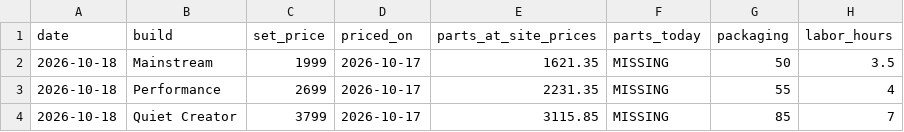
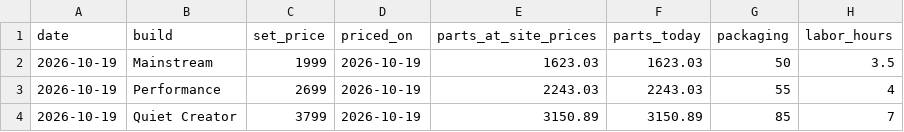
Before and after one commit to olegnochka/framefoundry, a CSV file: public/data/builds-today.csv, drawn as a sheet.

```diff
--- a/public/data/builds-today.csv
+++ b/public/data/builds-today.csv
@@ -1,4 +1,4 @@
 date,build,set_price,priced_on,parts_at_site_prices,parts_today,packaging,labor_hours
-2026-10-18,Mainstream,1999,2026-10-17,1621.35,MISSING,50,3.5
-2026-10-18,Performance,2699,2026-10-17,2231.35,MISSING,55,4
-2026-10-18,Quiet Creator,3799,2026-10-17,3115.85,MISSING,85,7
+2026-10-19,Mainstream,1999,2026-10-19,1623.03,1623.03,50,3.5
+2026-10-19,Performance,2699,2026-10-19,2243.03,2243.03,55,4
+2026-10-19,Quiet Creator,3799,2026-10-19,3150.89,3150.89,85,7
```
Also changed, not shown: public/data/price-history.csv, public/data/prices-today.csv, 4 other files.
